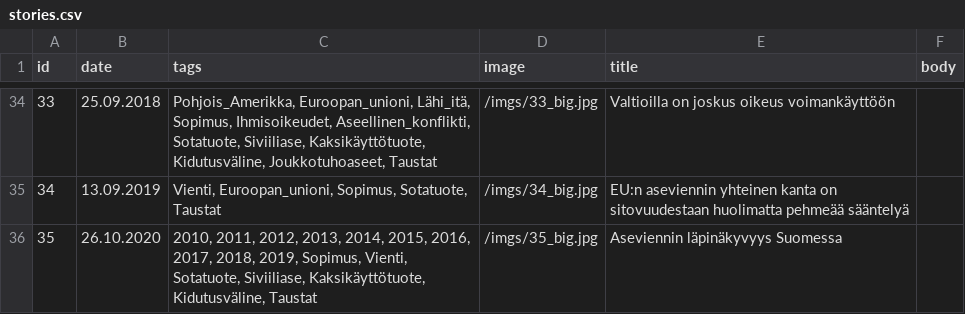
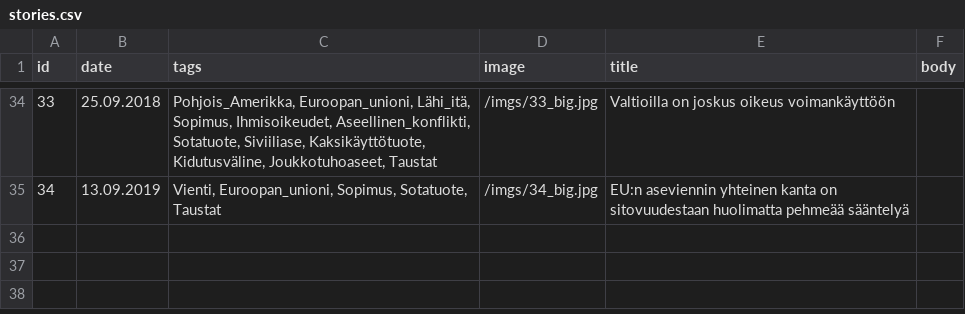
Before and after one commit to futurice/safer-globe-arms-report, a CSV file: src/data/stories.csv, drawn as a sheet; only a part is shown, gaps mark what is left out.

Commit message:
Revert "2019 data updated, article added"
This reverts commit bf4f4c971518df8155179a29afd05db5ef4fbd0c.

```diff
--- a/src/data/stories.csv
+++ b/src/data/stories.csv
@@ -35,2 +35 @@ id,date,tags,image,title,body
 34,"13.09.2019","Vienti, Euroopan_unioni, Sopimus, Sotatuote, Taustat","/imgs/34_big.jpg","EU:n aseviennin yhteinen kanta on sitovuudestaan huolimatta pehmeää sääntelyä",""
-35,"26.10.2020","2010, 2011, 2012, 2013, 2014, 2015, 2016, 2017, 2018, 2019, Sopimus, Vienti, Sotatuote, Siviiliase, Kaksikäyttötuote, Kidutusväline, Taustat","/imgs/35_big.jpg","Aseviennin läpinäkyvyys Suomessa",""
```
Also changed, not shown: src/data/downloads.csv, 11 other files.
